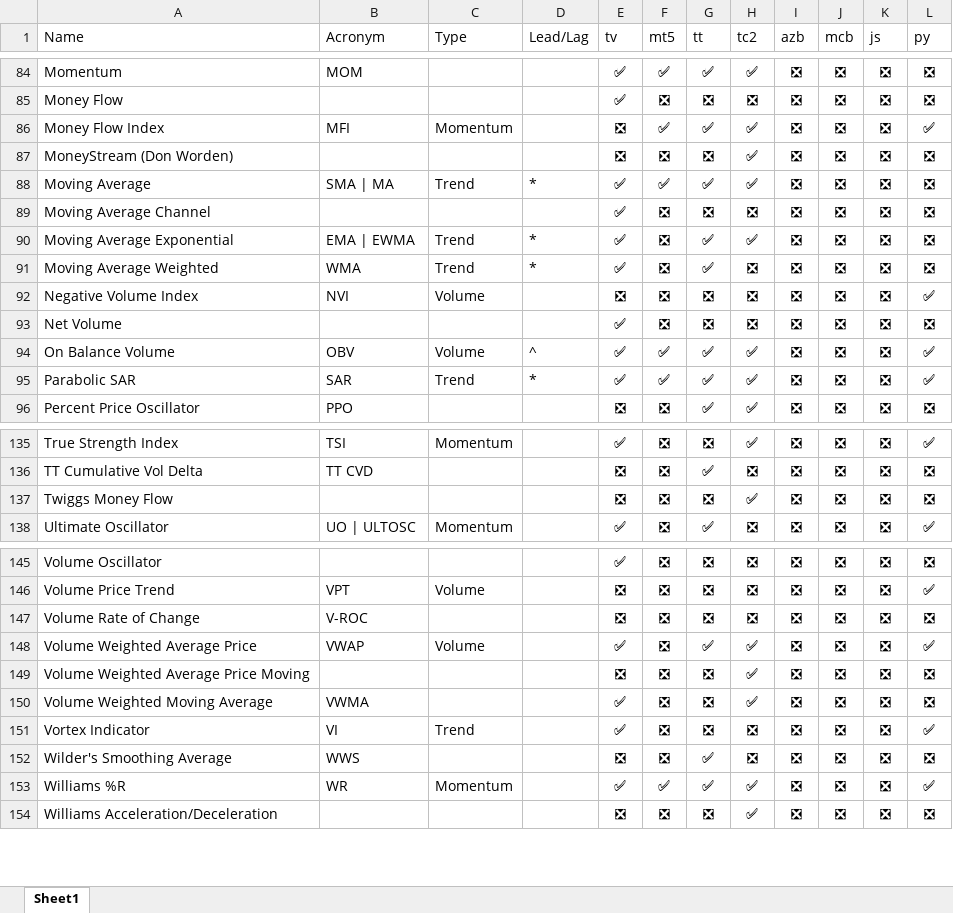
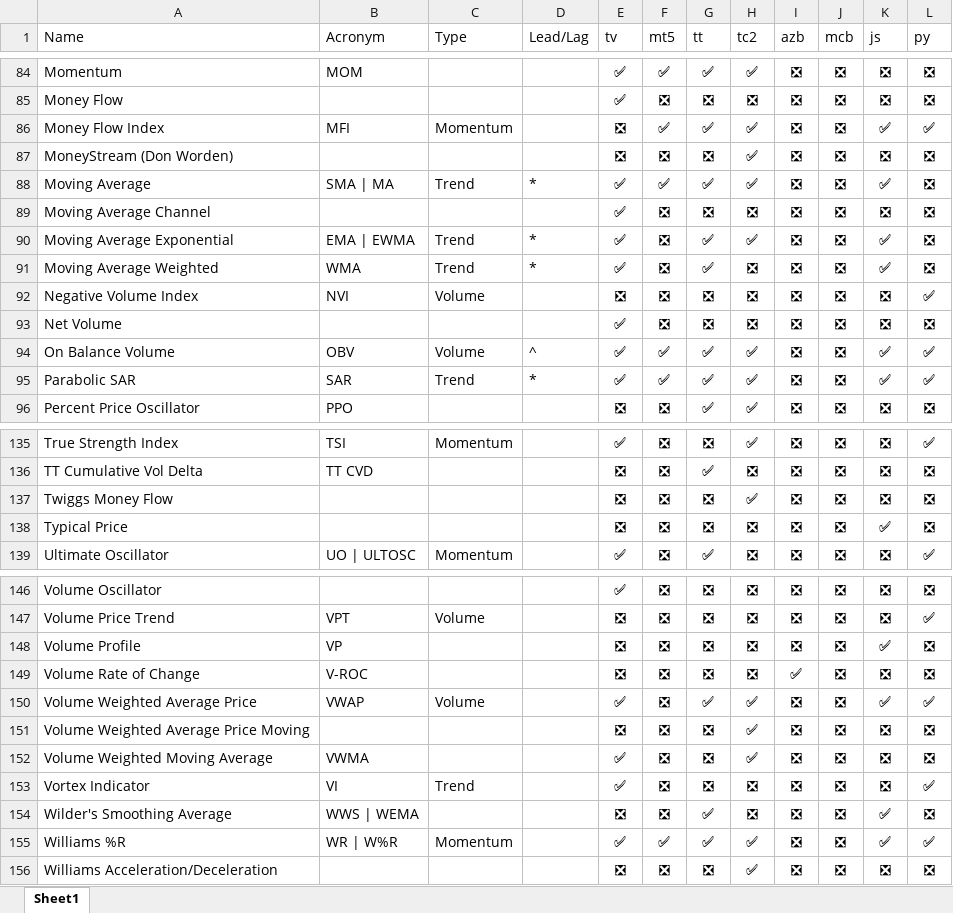
Before and after one commit to m-ahmadi/exref-pre-rewrite, an Excel workbook: tekal/ind.xlsx, sheet Sheet1, drawn as a sheet; only a part is shown, gaps mark what is left out; values as stored, in another font and other column widths than the file's, no borders; table styles not drawn; addresses are those after the commit; the diff covers the shown part only; the diff names each change by its address in the sheet, - before the commit and + after, or states it on an @@ line.

```diff
--- a/tekal/ind.xlsx (sheet Sheet1)
+++ b/tekal/ind.xlsx (sheet Sheet1)
-K86 (js): ❎
+K86 (js): ✅
-K88 (js): ❎
+K88 (js): ✅
-K90:K91 (js): ❎
+K90:K91 (js): ✅
-K94:K95 (js): ❎
+K94:K95 (js): ✅
+row 138: Typical Price |  |  |  | ❎ | ❎ | ❎ | ❎ | ❎ | ❎ | ✅ | ❎
+row 148: Volume Profile | VP |  |  | ❎ | ❎ | ❎ | ❎ | ❎ | ❎ | ✅ | ❎
-I149 (azb): ❎
+I149 (azb): ✅
-K150 (js): ❎
+K150 (js): ✅
-B154 (Acronym): WWS
+B154 (Acronym): WWS | WEMA
-K154:K155 (js): ❎
+K154:K155 (js): ✅
-B155 (Acronym): WR
+B155 (Acronym): WR | W%R
```
Also changed, not shown: 15 edited cells elsewhere in this sheet, 1 other file.
